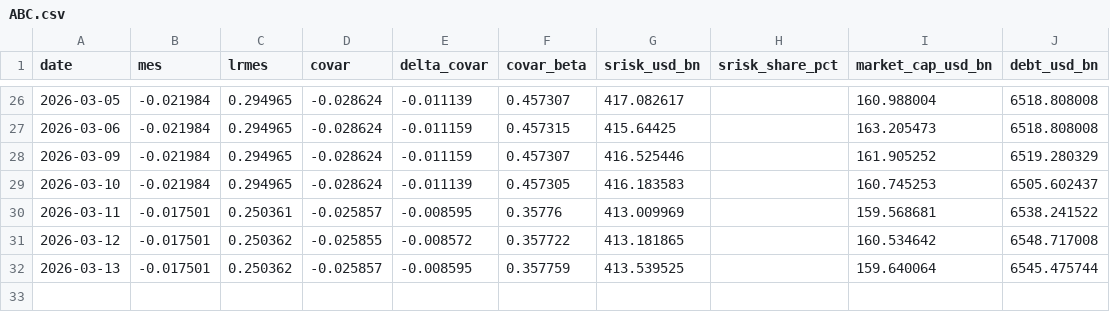
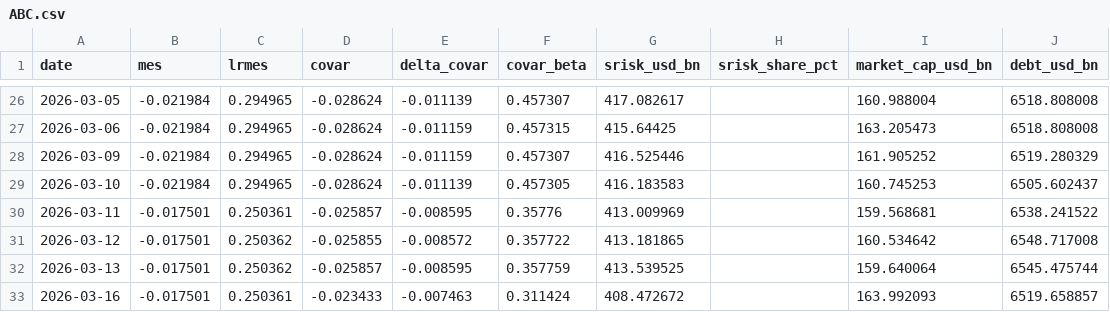
Before and after one commit to u3588064/SR, a CSV file: data/banks/ABC.csv, drawn as a sheet; only a part is shown, gaps mark what is left out.

```diff
--- a/data/banks/ABC.csv
+++ b/data/banks/ABC.csv
@@ -32 +32,2 @@ date,mes,lrmes,covar,delta_covar,covar_beta,srisk_usd_bn,srisk_share_pct,market_
 2026-03-13,-0.017501,0.250362,-0.025857,-0.008595,0.357759,413.539525,,159.640064,6545.475744
+2026-03-16,-0.017501,0.250361,-0.023433,-0.007463,0.311424,408.472672,,163.992093,6519.658857
```
Also changed, not shown: data/banks/ACA.csv, data/banks/BOC.csv, 54 other files.
